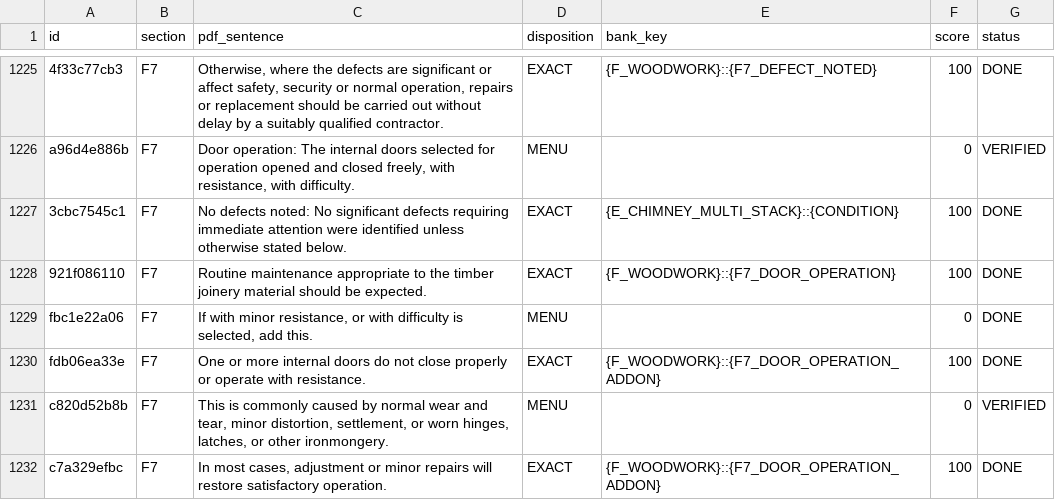
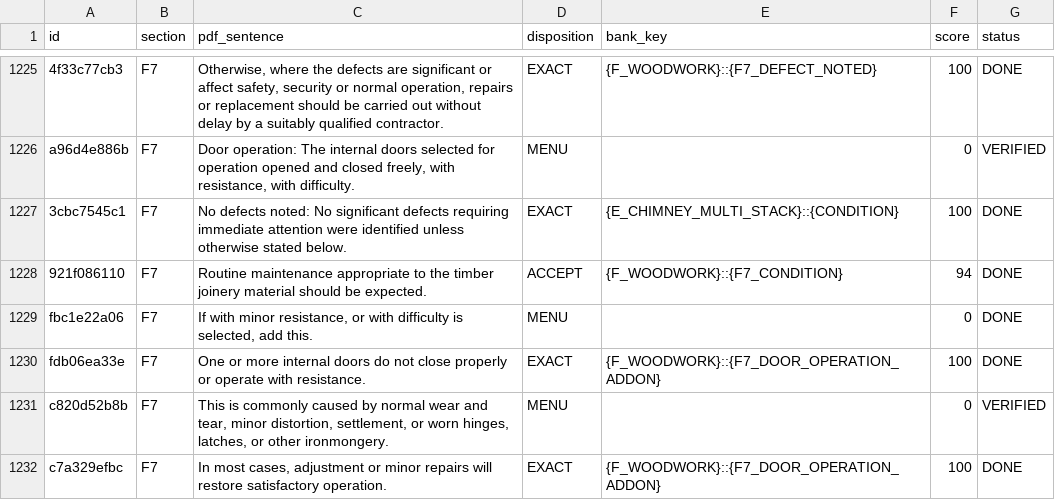
Before and after one commit to Anwaaralikhan550/survey-scriber, a CSV file: tool/phrase_audit/verbatim/ledger.csv, drawn as a sheet; only a part is shown, gaps mark what is left out.

```diff
--- a/tool/phrase_audit/verbatim/ledger.csv
+++ b/tool/phrase_audit/verbatim/ledger.csv
@@ -1227,3 +1227,3 @@ a96d4e886b,F7,"Door operation: The internal doors selected for operation opened
 3cbc7545c1,F7,No defects noted: No significant defects requiring immediate attention were identified unless otherwise stated below.,EXACT,{E_CHIMNEY_MULTI_STACK}::{CONDITION},100,DONE
-921f086110,F7,Routine maintenance appropriate to the timber joinery material should be expected.,EXACT,{F_WOODWORK}::{F7_DOOR_OPERATION},100,DONE
+921f086110,F7,Routine maintenance appropriate to the timber joinery material should be expected.,ACCEPT,{F_WOODWORK}::{F7_CONDITION},94,DONE
 fbc1e22a06,F7,"If with minor resistance, or with difficulty is selected, add this.",MENU,,0,DONE
```
Also changed, not shown: tool/phrase_audit/verbatim/ledger_decisions.csv, 3 other files.
